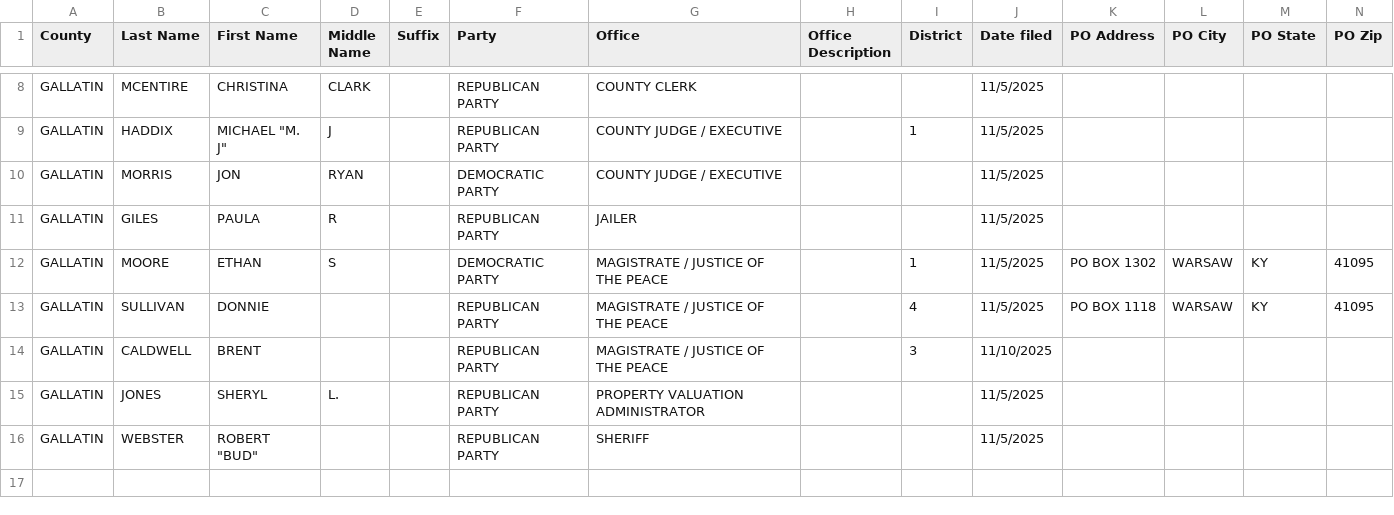
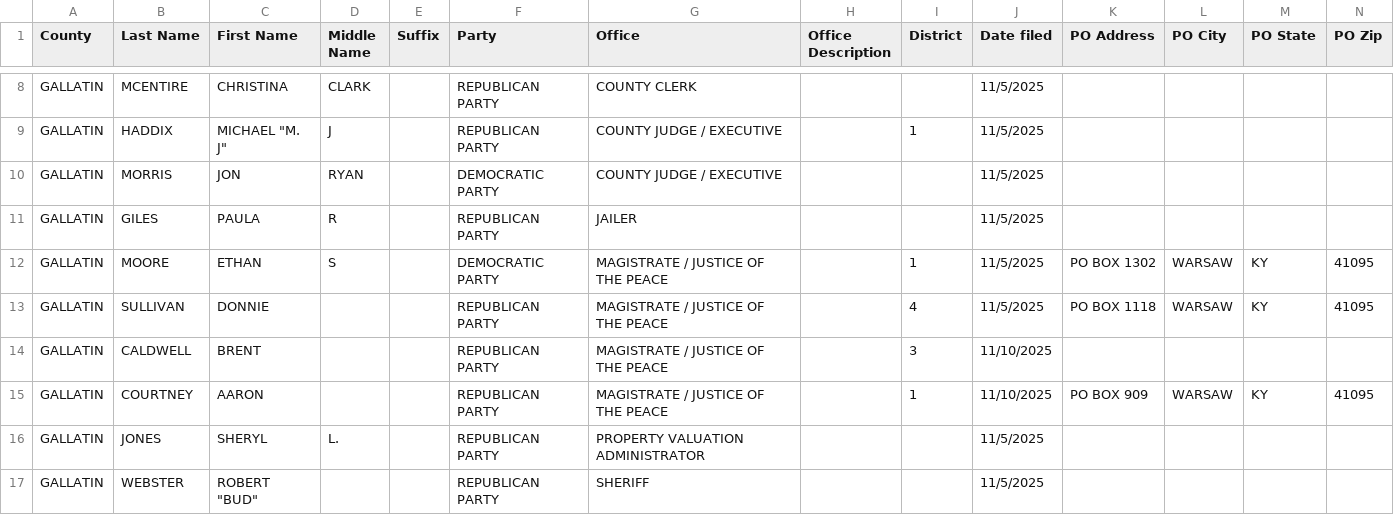
Before and after one commit to alexbkirk/county-candidate-filings, a CSV file: counties/GALLATIN.csv, drawn as a sheet; only a part is shown, gaps mark what is left out; rows hold the shown columns only; the diff names each change by its address in the sheet, - before the commit and + after, or states it on an @@ line.

Commit message:
Update counties/GALLATIN.csv from latest KY SOS export

```diff
--- a/counties/GALLATIN.csv
+++ b/counties/GALLATIN.csv
+row 15: GALLATIN | COURTNEY | AARON |  |  | REPUBLICAN PARTY | MAGISTRATE / JUSTICE OF THE PEACE |  | 1 | 11/10/2025 | PO BOX 909 | WARSAW | KY | 41095
```
